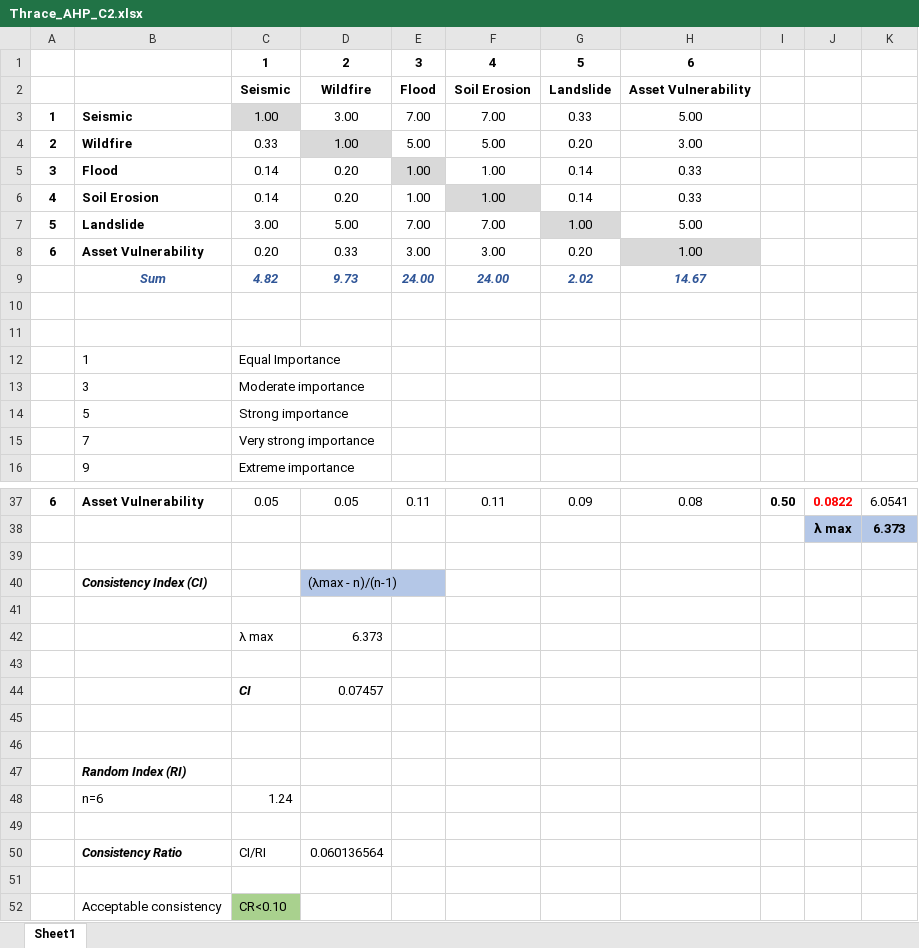
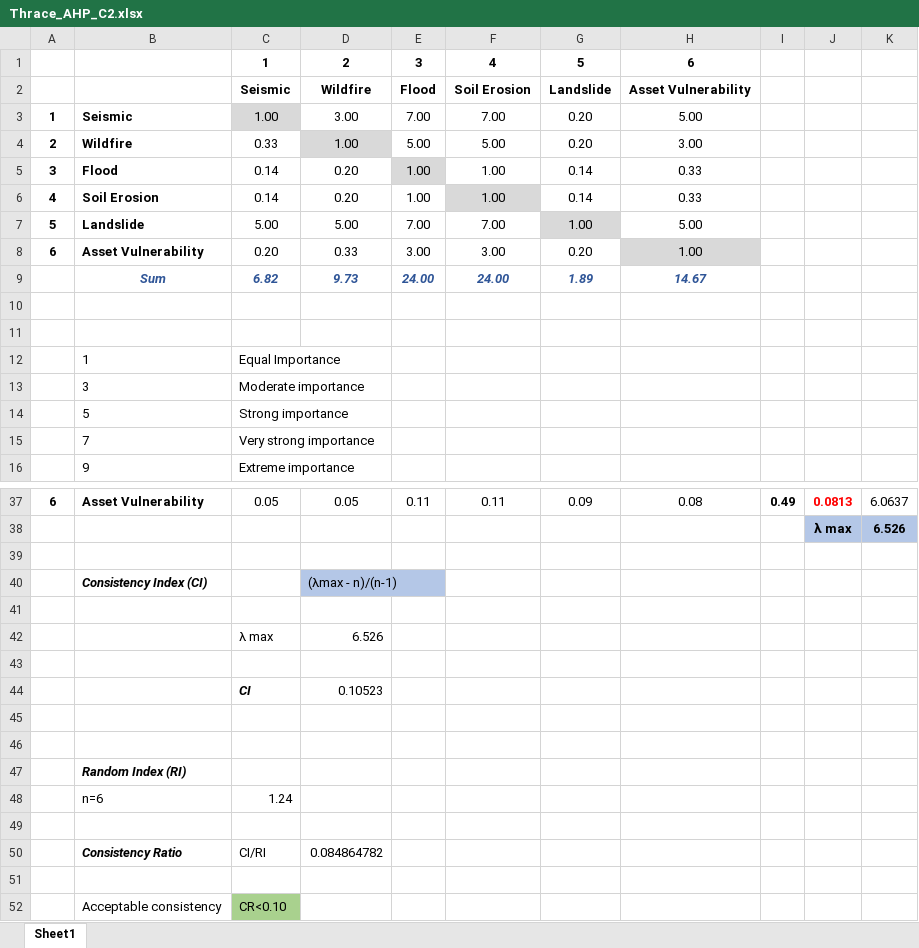
Before and after one commit to Eskildhp/Thesis_Risk_Assessment_Data_Northern_Thrace_Final, an Excel workbook: AHP/matrices/Thrace_AHP_C2.xlsx, sheet Sheet1, drawn as a sheet; only a part is shown, gaps mark what is left out; values as stored, in another font and other column widths than the file's, no borders; the diff covers the shown part only; the diff names each change by its address in the sheet, - before the commit and + after, or states it on an @@ line.

```diff
--- a/AHP/matrices/Thrace_AHP_C2.xlsx (sheet Sheet1)
+++ b/AHP/matrices/Thrace_AHP_C2.xlsx (sheet Sheet1)
-G3: 0.33
+G3: 0.20
-C7: 3.00
+C7: 5.00
-C9: 4.82
+C9: 6.82
-G9: 2.02
+G9: 1.89
-I37: 0.50
+I37: 0.49
-J37: 0.0822
+J37: 0.0813
-K37: 6.0541
+K37: 6.0637
-K38: 6.373
+K38: 6.526
-D42: 6.373
+D42: 6.526
-D44: 0.07457
+D44: 0.10523
-D50: 0.060136564
+D50: 0.084864782
```
Also changed, not shown: 35 edited cells elsewhere in this sheet, AHP/evidence/AHP_Pairwise_Evidence_Worksheet.xlsx, AHP/matrices/Thrace_AHP_C1.xlsx, 36 other files.
